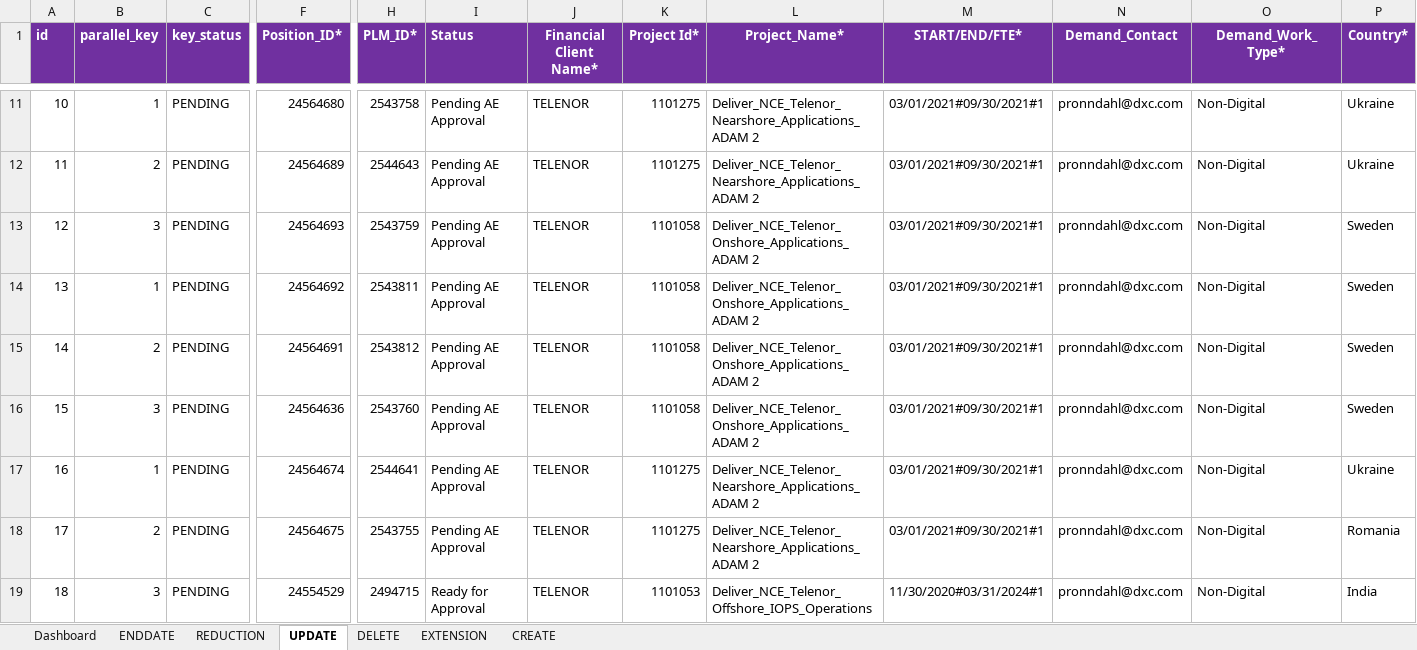
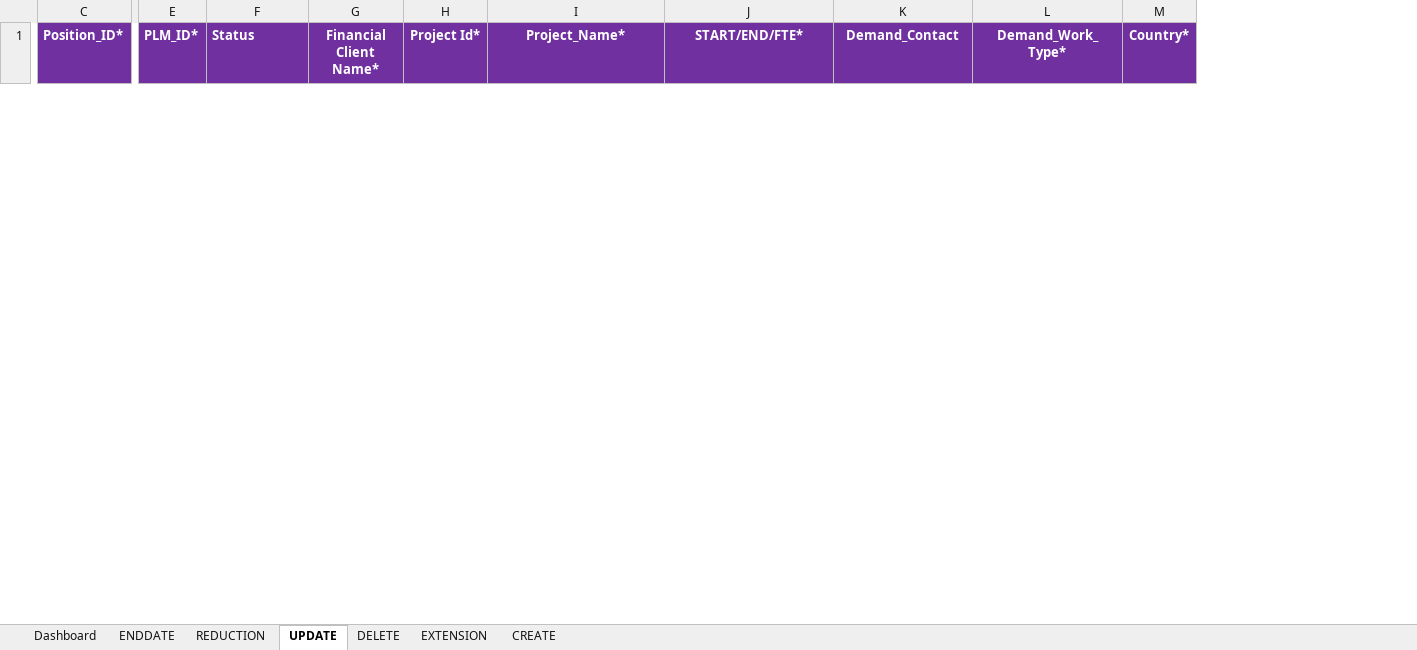
Before and after one commit to james-dionisio/nce_automation_tool, an Excel workbook: NCE/NCE.xlsm, sheet UPDATE, drawn as a sheet; only a part is shown, gaps mark what is left out; values as stored, in another font and other column widths than the file's, no borders; removed rows and columns are numbered as before the commit, all else as after; rows hold the shown columns only; the diff covers the shown part only; the diff names each change by its address in the sheet, - before the commit and + after, or states it on an @@ line.

Commit message:
Update india bug fix

```diff
--- a/NCE/NCE.xlsm (sheet UPDATE)
+++ b/NCE/NCE.xlsm (sheet UPDATE)
-column A (id), empty
-column B (parallel_key), empty
-column C (key_status), empty
-row 11: 10 | 1 | PENDING | 24564680 | 2543758 | Pending AE Approval | TELENOR | 1101275 | Deliver_NCE_Telenor_Nearshore_Applications_ADAM 2 | 03/01/2021#09/30/2021#1 | pronndahl@dxc.com | Non-Digital | Ukraine
-row 12: 11 | 2 | PENDING | 24564689 | 2544643 | Pending AE Approval | TELENOR | 1101275 | Deliver_NCE_Telenor_Nearshore_Applications_ADAM 2 | 03/01/2021#09/30/2021#1 | pronndahl@dxc.com | Non-Digital | Ukraine
-row 13: 12 | 3 | PENDING | 24564693 | 2543759 | Pending AE Approval | TELENOR | 1101058 | Deliver_NCE_Telenor_Onshore_Applications_ADAM 2 | 03/01/2021#09/30/2021#1 | pronndahl@dxc.com | Non-Digital | Sweden
-row 14: 13 | 1 | PENDING | 24564692 | 2543811 | Pending AE Approval | TELENOR | 1101058 | Deliver_NCE_Telenor_Onshore_Applications_ADAM 2 | 03/01/2021#09/30/2021#1 | pronndahl@dxc.com | Non-Digital | Sweden
-row 15: 14 | 2 | PENDING | 24564691 | 2543812 | Pending AE Approval | TELENOR | 1101058 | Deliver_NCE_Telenor_Onshore_Applications_ADAM 2 | 03/01/2021#09/30/2021#1 | pronndahl@dxc.com | Non-Digital | Sweden
-row 16: 15 | 3 | PENDING | 24564636 | 2543760 | Pending AE Approval | TELENOR | 1101058 | Deliver_NCE_Telenor_Onshore_Applications_ADAM 2 | 03/01/2021#09/30/2021#1 | pronndahl@dxc.com | Non-Digital | Sweden
-row 17: 16 | 1 | PENDING | 24564674 | 2544641 | Pending AE Approval | TELENOR | 1101275 | Deliver_NCE_Telenor_Nearshore_Applications_ADAM 2 | 03/01/2021#09/30/2021#1 | pronndahl@dxc.com | Non-Digital | Ukraine
-row 18: 17 | 2 | PENDING | 24564675 | 2543755 | Pending AE Approval | TELENOR | 1101275 | Deliver_NCE_Telenor_Nearshore_Applications_ADAM 2 | 03/01/2021#09/30/2021#1 | pronndahl@dxc.com | Non-Digital | Romania
-row 19: 18 | 3 | PENDING | 24554529 | 2494715 | Ready for Approval | TELENOR | 1101053 | Deliver_NCE_Telenor_Offshore_IOPS_Operations | 11/30/2020#03/31/2024#1 | pronndahl@dxc.com | Non-Digital | India
```
Also changed, not shown: 2 added rows and 12 removed rows elsewhere in this sheet, sheet ENDDATE, sheet EXTENSION, sheet REDUCTION, sheet CREATE, 5 other files.
